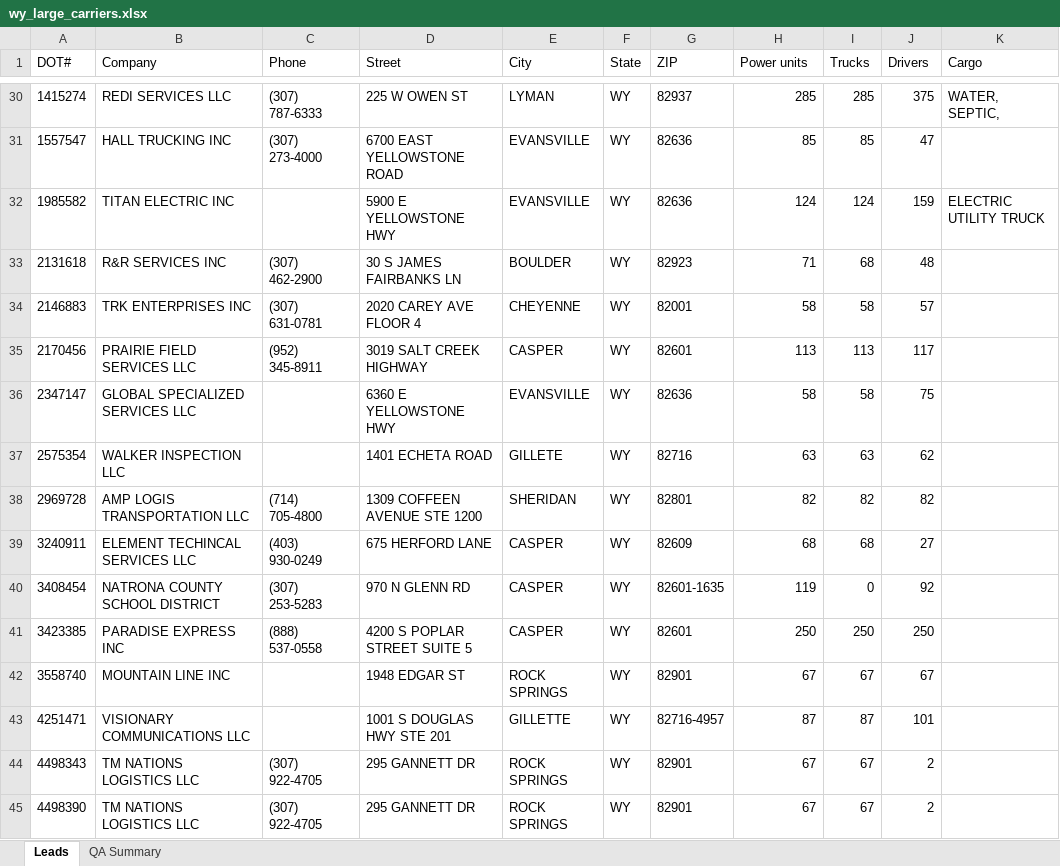
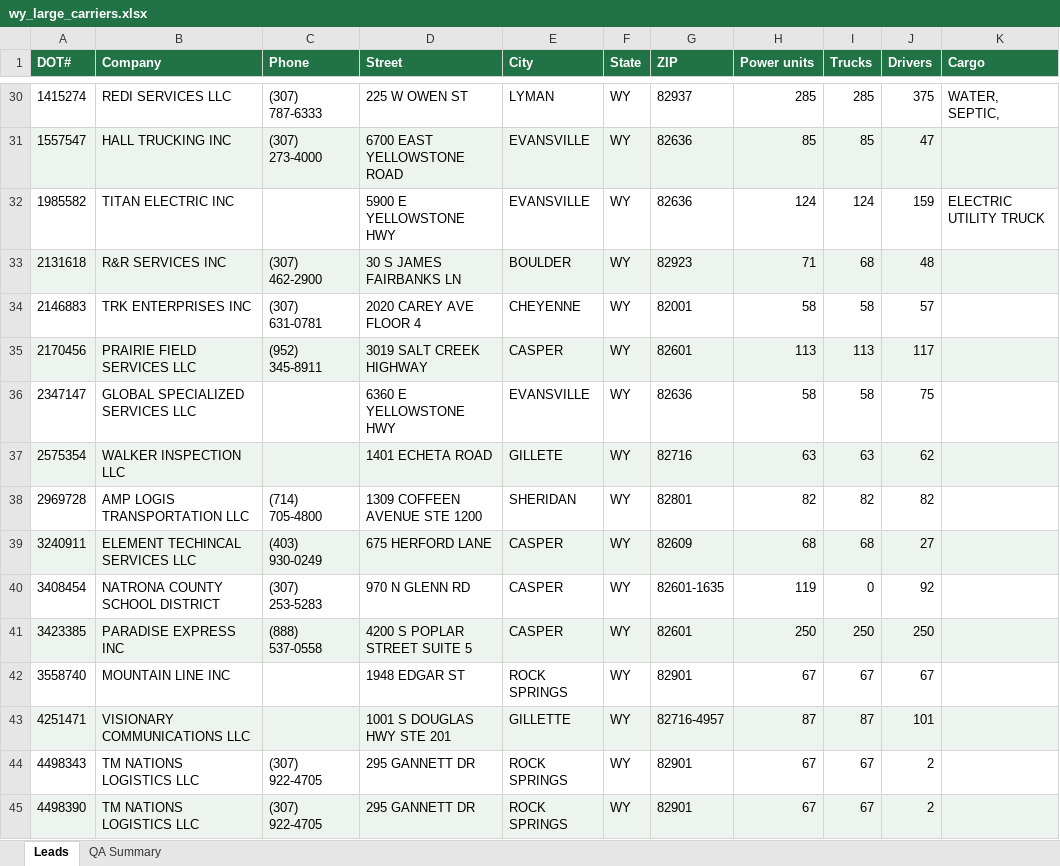
Before and after one commit to Helban/fmcsa-carrier-lead-scraper, an Excel workbook: samples/wy_large_carriers.xlsx, sheet Leads, drawn as a sheet; only a part is shown, gaps mark what is left out; values as stored, in another font and other column widths than the file's, no borders; the diff covers the shown part only; the diff names each change by its address in the sheet, - before the commit and + after, or states it on an @@ line.

```diff
--- a/samples/wy_large_carriers.xlsx (sheet Leads)
+++ b/samples/wy_large_carriers.xlsx (sheet Leads)
@@ A1:K1 fill: none → #217346, bold: off → on, text colour: black → #FFFFFF @@
-A31:K31 fill: none
+A31:K31 fill: #EDF3EF
-A33:K33 fill: none
+A33:K33 fill: #EDF3EF
-A35:K35 fill: none
+A35:K35 fill: #EDF3EF
-A37:K37 fill: none
+A37:K37 fill: #EDF3EF
-A39:K39 fill: none
+A39:K39 fill: #EDF3EF
-A41:K41 fill: none
+A41:K41 fill: #EDF3EF
-A43:K43 fill: none
+A43:K43 fill: #EDF3EF
-A45:K45 fill: none
+A45:K45 fill: #EDF3EF
```
Also changed, not shown: cell formats elsewhere in this sheet, sheet QA Summary, samples/wy_vt_large.xlsx, 4 other files.
